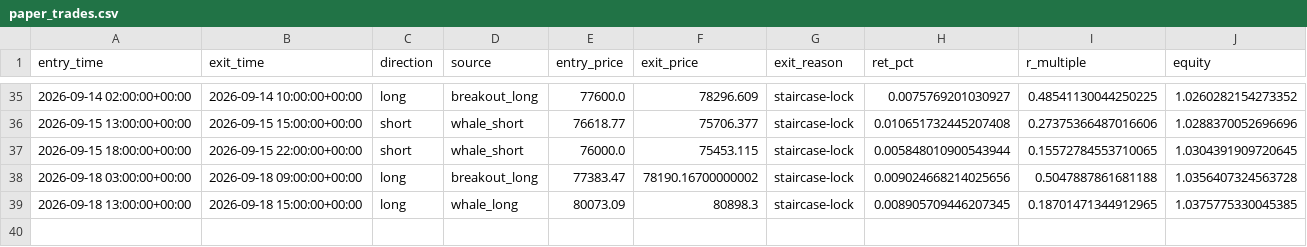
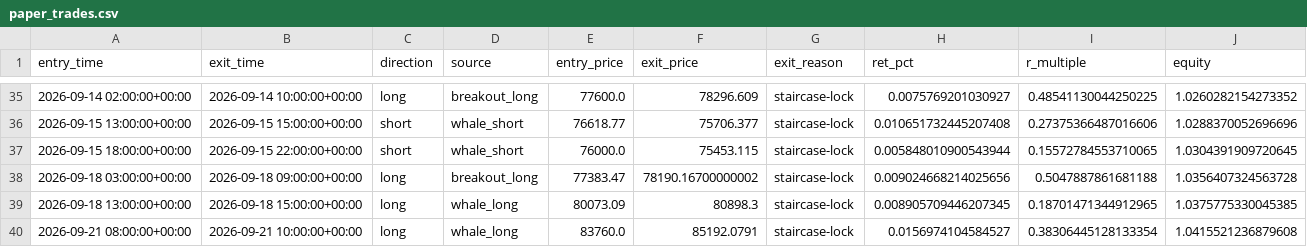
Before and after one commit to solin2969/BANK-Signal, a CSV file: state/paper_trades.csv, drawn as a sheet; only a part is shown, gaps mark what is left out; the diff names each change by its address in the sheet, - before the commit and + after, or states it on an @@ line.

Commit message:
live: hourly state update [skip ci]

```diff
--- a/state/paper_trades.csv
+++ b/state/paper_trades.csv
+row 40: 2026-09-21 08:00:00+00:00 | 2026-09-21 10:00:00+00:00 | long | whale_long | 83760.0 | 85192.0791 | staircase-lock | 0.0156974104584527 | 0.38306445128133354 | 1.0415521236879608
```
Also changed, not shown: 2 other files.
